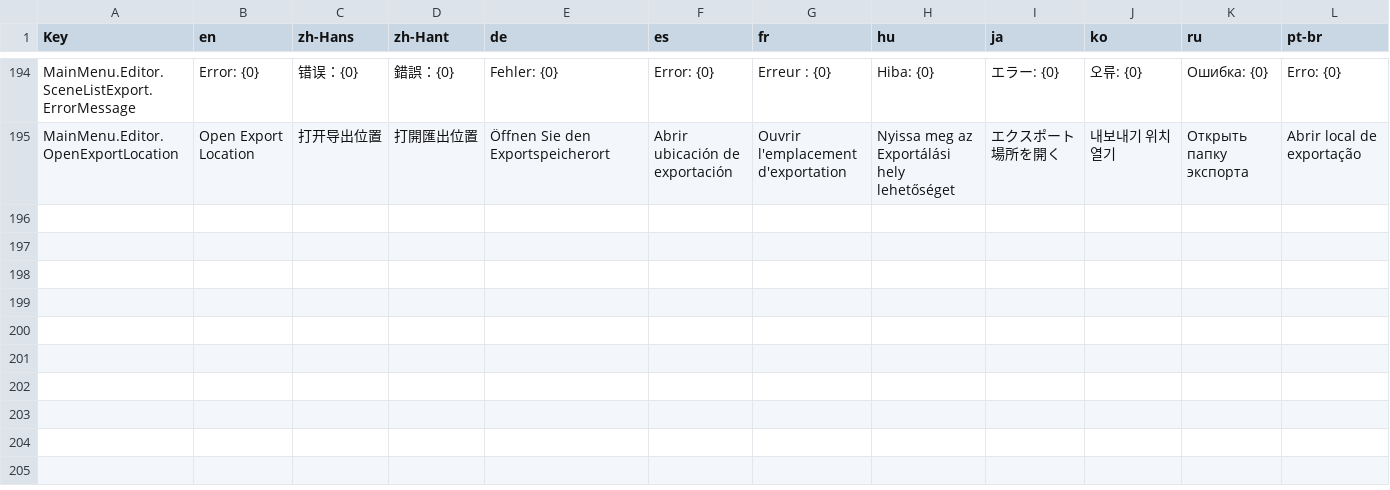
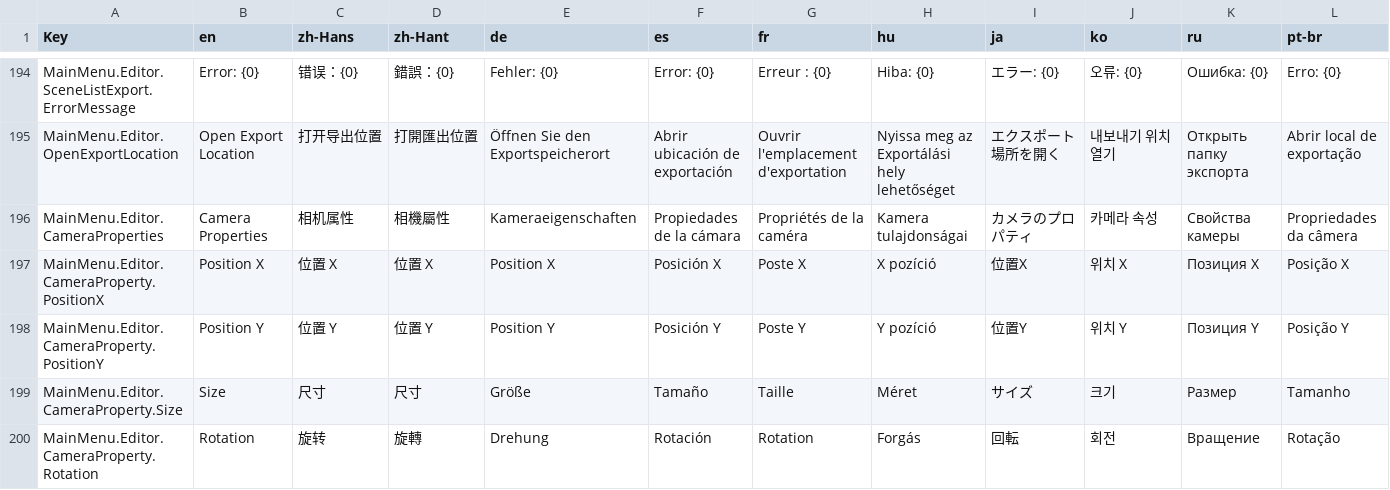
Before and after one commit to GlycoProduction/EmoteLab-localization, a CSV file: _collage/Main Menu String Table.csv, drawn as a sheet; only a part is shown, gaps mark what is left out; rows hold the shown columns only; the diff names each change by its address in the sheet, - before the commit and + after, or states it on an @@ line.

Commit message:
add camera property strings

```diff
--- a/_collage/Main Menu String Table.csv
+++ b/_collage/Main Menu String Table.csv
+row 196: MainMenu.Editor.CameraProperties | Camera Properties | 相机属性 | 相機屬性 | Kameraeigenschaften | Propiedades de la cámara | Propriétés de la caméra | Kamera tulajdonságai | カメラのプロパティ | 카메라 속성 | Свойства камеры | Propriedades da câmera
+row 197: MainMenu.Editor.CameraProperty.PositionX | Position X | 位置 X | 位置 X | Position X | Posición X | Poste X | X pozíció | 位置X | 위치 X | Позиция X | Posição X
+row 198: MainMenu.Editor.CameraProperty.PositionY | Position Y | 位置 Y | 位置 Y | Position Y | Posición Y | Poste Y | Y pozíció | 位置Y | 위치 Y | Позиция Y | Posição Y
+row 199: MainMenu.Editor.CameraProperty.Size | Size | 尺寸 | 尺寸 | Größe | Tamaño | Taille | Méret | サイズ | 크기 | Размер | Tamanho
+row 200: MainMenu.Editor.CameraProperty.Rotation | Rotation | 旋转 | 旋轉 | Drehung | Rotación | Rotation | Forgás | 回転 | 회전 | Вращение | Rotação
```
Also changed, not shown: es/Main Menu String Table_es.csv, it/Main Menu String Table_it.csv, 14 other files.
